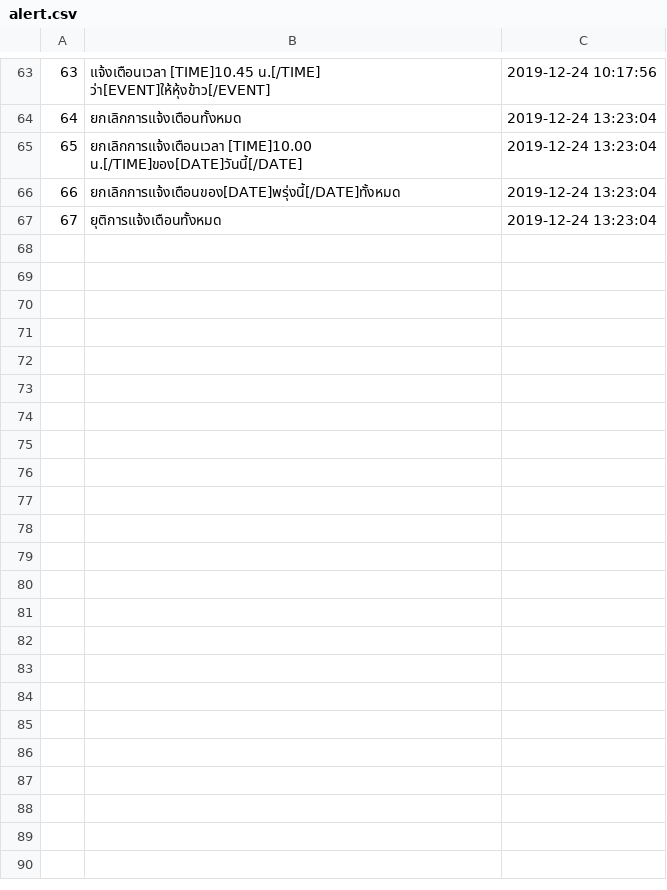
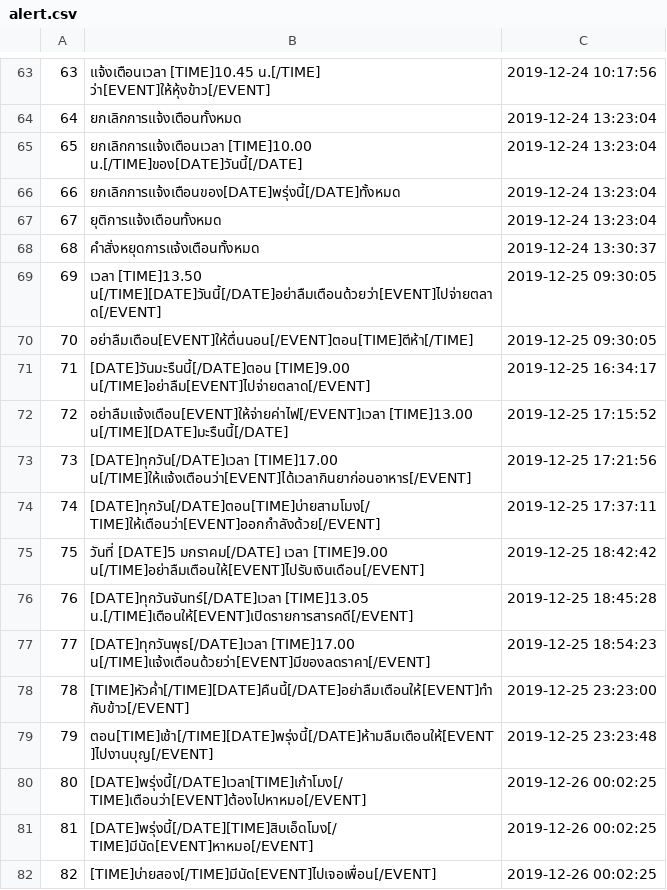
Before and after one commit to wannaphong/sandy_nsc2020, a CSV file: nlu/dataset/alert.csv, drawn as a sheet; only a part is shown, gaps mark what is left out.

```diff
--- a/nlu/dataset/alert.csv
+++ b/nlu/dataset/alert.csv
@@ -67 +67,16 @@
 "67","ยุติการแจ้งเตือนทั้งหมด","2019-12-24 13:23:04"
+"68","คำสั่งหยุดการแจ้งเตือนทั้งหมด","2019-12-24 13:30:37"
+"69","เวลา [TIME]13.50 น[/TIME][DATE]วันนี้[/DATE]อย่าลืมเตือนด้วยว่า[EVENT]ไปจ่ายตลาด[/EVENT]","2019-12-25 09:30:05"
+"70","อย่าลืมเตือน[EVENT]ให้ตื่นนอน[/EVENT]ตอน[TIME]ตีห้า[/TIME]","2019-12-25 09:30:05"
+"71","[DATE]วันมะรืนนี้[/DATE]ตอน [TIME]9.00 น[/TIME]อย่าลืม[EVENT]ไปจ่ายตลาด[/EVENT]","2019-12-25 16:34:17"
+"72","อย่าลืมแจ้งเตือน[EVENT]ให้จ่ายค่าไฟ[/EVENT]เวลา [TIME]13.00 น[/TIME][DATE]มะรืนนี้[/DATE]","2019-12-25 17:15:52"
+"73","[DATE]ทุกวัน[/DATE]เวลา [TIME]17.00 น[/TIME]ให้แจ้งเตือนว่า[EVENT]ได้เวลากินยาก่อนอาหาร[/EVENT]","2019-12-25 17:21:56"
+"74","[DATE]ทุกวัน[/DATE]ตอน[TIME]บ่ายสามโมง[/TIME]ให้เตือนว่า[EVENT]ออกกำลังด้วย[/EVENT]","2019-12-25 17:37:11"
+"75","วันที่ [DATE]5 มกราคม[/DATE] เวลา [TIME]9.00 น[/TIME]อย่าลืมเตือนให้[EVENT]ไปรับเงินเดือน[/EVENT]","2019-12-25 18:42:42"
+"76","[DATE]ทุกวันจันทร์[/DATE]เวลา [TIME]13.05 น.[/TIME]เตือนให้[EVENT]เปิดรายการสารคดี[/EVENT]","2019-12-25 18:45:28"
+"77","[DATE]ทุกวันพุธ[/DATE]เวลา [TIME]17.00 น[/TIME]แจ้งเตือนด้วยว่า[EVENT]มีของลดราคา[/EVENT]","2019-12-25 18:54:23"
+"78","[TIME]หัวค่ำ[/TIME][DATE]คืนนี้[/DATE]อย่าลืมเตือนให้[EVENT]ทำกับข้าว[/EVENT]","2019-12-25 23:23:00"
+"79","ตอน[TIME]เช้า[/TIME][DATE]พรุ่งนี้[/DATE]ห้ามลืมเตือนให้[EVENT]ไปงานบุญ[/EVENT]","2019-12-25 23:23:48"
+"80","[DATE]พรุ่งนี้[/DATE]เวลา[TIME]เก้าโมง[/TIME]เตือนว่า[EVENT]ต้องไปหาหมอ[/EVENT]","2019-12-26 00:02:25"
+"81","[DATE]พรุ่งนี้[/DATE][TIME]สิบเอ็ดโมง[/TIME]มีนัด[EVENT]หาหมอ[/EVENT]","2019-12-26 00:02:25"
+"82","[TIME]บ่ายสอง[/TIME]มีนัด[EVENT]ไปเจอเพื่อน[/EVENT]","2019-12-26 00:02:25"
```
Also changed, not shown: nlu/dataset/asktime.csv, nlu/dataset/music.csv, 12 other files.
